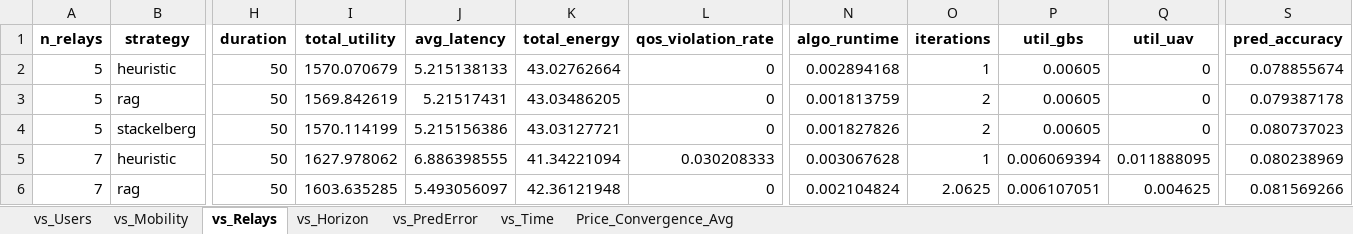
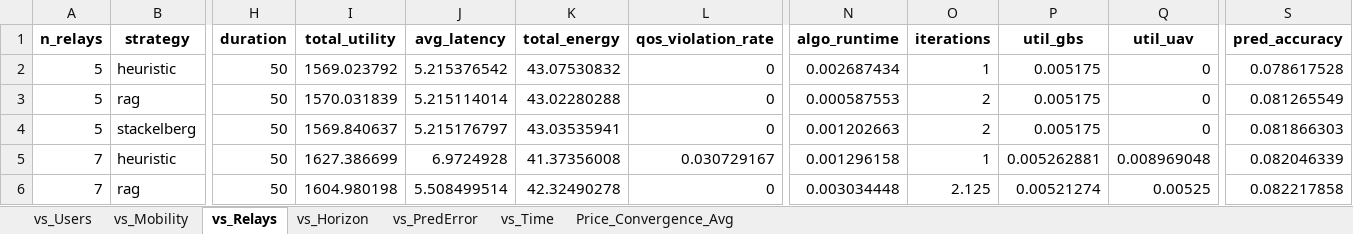
Before and after one commit to avinash4002/SAGIN, an Excel workbook: Results/all_graph_data.xlsx, sheet vs_Relays, drawn as a sheet; only a part is shown, gaps mark what is left out; values as stored, in another font and other column widths than the file's, no borders; the diff covers the shown part only; the diff names each change by its address in the sheet, - before the commit and + after, or states it on an @@ line.

```diff
--- a/Results/all_graph_data.xlsx (sheet vs_Relays)
+++ b/Results/all_graph_data.xlsx (sheet vs_Relays)
-I2 (total_utility): 1570.070679
+I2 (total_utility): 1569.023792
-J2 (avg_latency): 5.215138133
+J2 (avg_latency): 5.215376542
-K2 (total_energy): 43.02762664
+K2 (total_energy): 43.07530832
-N2 (algo_runtime): 0.002894168
+N2 (algo_runtime): 0.002687434
-P2:P4 (util_gbs): 0.00605
+P2:P4 (util_gbs): 0.005175
-S2 (pred_accuracy): 0.078855674
+S2 (pred_accuracy): 0.078617528
-I3 (total_utility): 1569.842619
+I3 (total_utility): 1570.031839
-J3 (avg_latency): 5.21517431
+J3 (avg_latency): 5.215114014
-K3 (total_energy): 43.03486205
+K3 (total_energy): 43.02280288
-N3 (algo_runtime): 0.001813759
+N3 (algo_runtime): 0.000587553
-S3 (pred_accuracy): 0.079387178
+S3 (pred_accuracy): 0.081265549
-I4 (total_utility): 1570.114199
+I4 (total_utility): 1569.840637
-J4 (avg_latency): 5.215156386
+J4 (avg_latency): 5.215176797
-K4 (total_energy): 43.03127721
+K4 (total_energy): 43.03535941
-N4 (algo_runtime): 0.001827826
+N4 (algo_runtime): 0.001202663
-S4 (pred_accuracy): 0.080737023
+S4 (pred_accuracy): 0.081866303
-I5 (total_utility): 1627.978062
+I5 (total_utility): 1627.386699
-J5 (avg_latency): 6.886398555
+J5 (avg_latency): 6.9724928
-K5 (total_energy): 41.34221094
+K5 (total_energy): 41.37356008
-L5 (qos_violation_rate): 0.030208333
+L5 (qos_violation_rate): 0.030729167
-N5 (algo_runtime): 0.003067628
+N5 (algo_runtime): 0.001296158
-P5 (util_gbs): 0.006069394
+P5 (util_gbs): 0.005262881
-Q5 (util_uav): 0.011888095
+Q5 (util_uav): 0.008969048
-S5 (pred_accuracy): 0.080238969
+S5 (pred_accuracy): 0.082046339
-I6 (total_utility): 1603.635285
+I6 (total_utility): 1604.980198
-J6 (avg_latency): 5.493056097
+J6 (avg_latency): 5.508499514
-K6 (total_energy): 42.36121948
+K6 (total_energy): 42.32490278
-N6 (algo_runtime): 0.002104824
+N6 (algo_runtime): 0.003034448
-O6 (iterations): 2.0625
+O6 (iterations): 2.125
-P6 (util_gbs): 0.006107051
+P6 (util_gbs): 0.00521274
-Q6 (util_uav): 0.004625
+Q6 (util_uav): 0.00525
-S6 (pred_accuracy): 0.081569266
+S6 (pred_accuracy): 0.082217858
```
Also changed, not shown: 3 added rows, 3 removed rows and 7 edited cells elsewhere in this sheet, sheet vs_Time, sheet vs_Users, sheet vs_Horizon, sheet vs_Mobility, sheet vs_PredError, sheet Price_Convergence_Avg, 2 other files.
